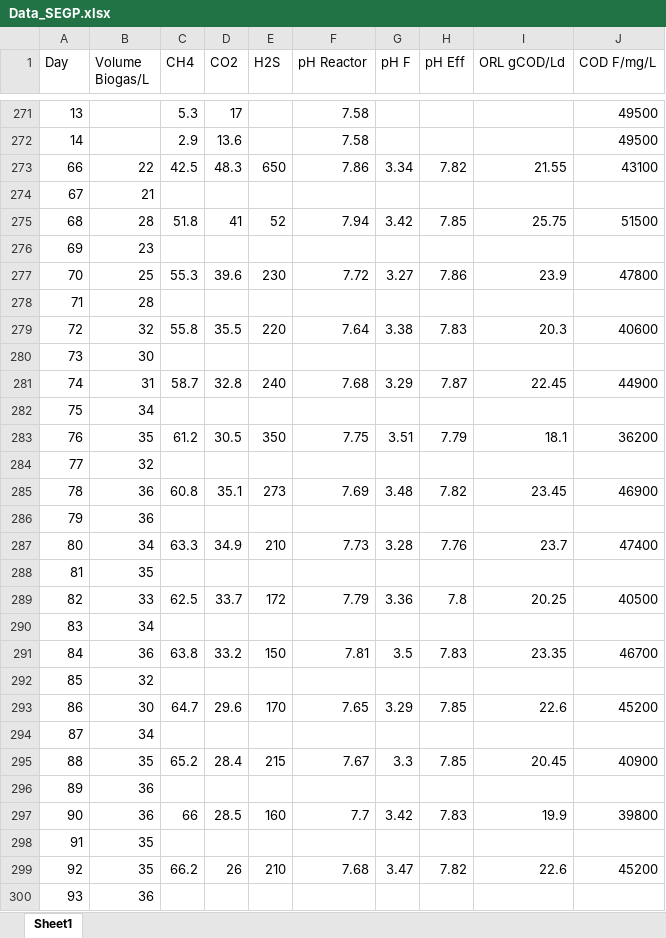
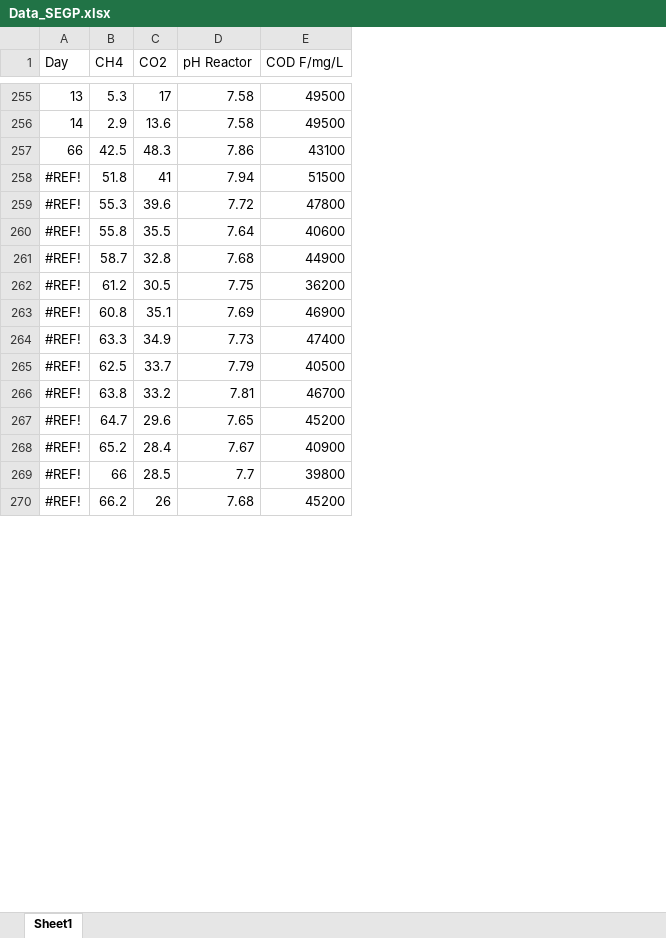
Before and after one commit to AlvinLim1010/COMP2019, an Excel workbook: Data_SEGP.xlsx, sheet Sheet1, drawn as a sheet; only a part is shown, gaps mark what is left out; values as stored, in another font and other column widths than the file's, no cell formats; removed rows and columns are numbered as before the commit, all else as after; rows hold the shown columns only; the diff covers the shown part only; the diff names each change by its address in the sheet, - before the commit and + after, or states it on an @@ line.

```diff
--- a/Data_SEGP.xlsx (sheet Sheet1)
+++ b/Data_SEGP.xlsx (sheet Sheet1)
-column B (Volume Biogas/L), row 273: 22; row 275: 28; row 277: 25; row 279: 32; row 281: 31; row 283: 35; row 285: 36; row 287: 34; row 289: 33; row 291: 36; row 293: 30; row 295: 35; row 297: 36; row 299: 35
-column E (H2S), row 273: 650; row 275: 52; row 277: 230; row 279: 220; row 281: 240; row 283: 350; row 285: 273; row 287: 210; row 289: 172; row 291: 150; row 293: 170; row 295: 215; row 297: 160; row 299: 210
-column G (pH F), row 273: 3.34; row 275: 3.42; row 277: 3.27; row 279: 3.38; row 281: 3.29; row 283: 3.51; row 285: 3.48; row 287: 3.28; row 289: 3.36; row 291: 3.5; row 293: 3.29; row 295: 3.3; row 297: 3.42; row 299: 3.47
-column H (pH Eff), row 273: 7.82; row 275: 7.85; row 277: 7.86; row 279: 7.83; row 281: 7.87; row 283: 7.79; row 285: 7.82; row 287: 7.76; row 289: 7.8; row 291: 7.83; row 293: 7.85; row 295: 7.85; row 297: 7.83; row 299: 7.82
-column I (ORL gCOD/Ld), row 273: 21.55; row 275: 25.75; row 277: 23.9; row 279: 20.3; row 281: 22.45; row 283: 18.1; row 285: 23.45; row 287: 23.7; row 289: 20.25; row 291: 23.35; row 293: 22.6; row 295: 20.45; row 297: 19.9; row 299: 22.6
-row 274: 67 | 21
-A258 (Day): 68
+A258 (Day): #REF!
-row 276: 69 | 23
-A259 (Day): 70
+A259 (Day): #REF!
-row 278: 71 | 28
-A260 (Day): 72
+A260 (Day): #REF!
-row 280: 73 | 30
-A261 (Day): 74
+A261 (Day): #REF!
-row 282: 75 | 34
-A262 (Day): 76
+A262 (Day): #REF!
-row 284: 77 | 32
-A263 (Day): 78
+A263 (Day): #REF!
-row 286: 79 | 36
-A264 (Day): 80
+A264 (Day): #REF!
-row 288: 81 | 35
-A265 (Day): 82
+A265 (Day): #REF!
-row 290: 83 | 34
-A266 (Day): 84
+A266 (Day): #REF!
-row 292: 85 | 32
-A267 (Day): 86
+A267 (Day): #REF!
-row 294: 87 | 34
-A268 (Day): 88
+A268 (Day): #REF!
-row 296: 89 | 36
-A269 (Day): 90
+A269 (Day): #REF!
-row 298: 91 | 35
-A270 (Day): 92
+A270 (Day): #REF!
-row 300: 93 | 36
```
Also changed, not shown: 17 removed rows and 16 edited cells elsewhere in this sheet, cell formats, formulas that keep their value, 2 other files.
